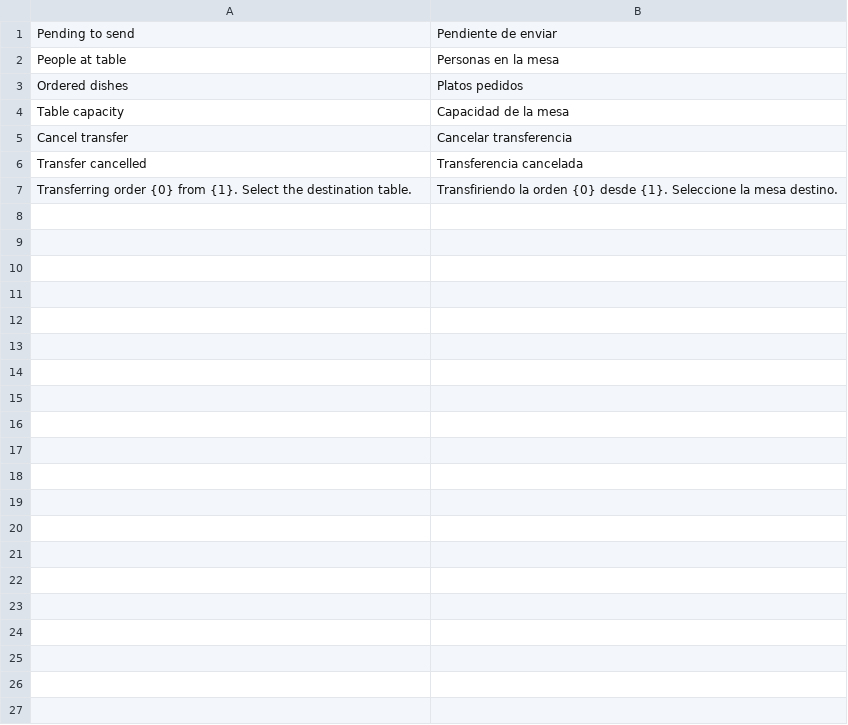
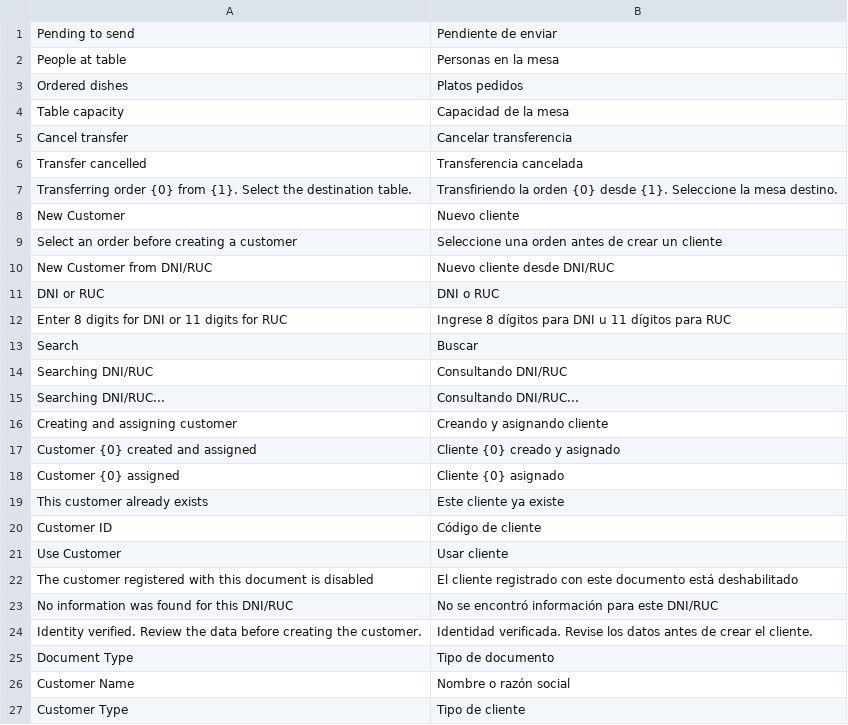
Before and after one commit to alonsosantillana/erpnext-restaurant-tidax, a CSV file: restaurant_management/translations/es.csv, drawn as a sheet; only a part is shown; the diff covers the shown part only; the diff names each change by its address in the sheet, - before the commit and + after, or states it on an @@ line.

Commit message:
feat: crear clientes desde consulta dni ruc

```diff
--- a/restaurant_management/translations/es.csv
+++ b/restaurant_management/translations/es.csv
+row 8: New Customer | Nuevo cliente
+row 9: Select an order before creating a customer | Seleccione una orden antes de crear un cliente
+row 10: New Customer from DNI/RUC | Nuevo cliente desde DNI/RUC
+row 11: DNI or RUC | DNI o RUC
+row 12: Enter 8 digits for DNI or 11 digits for RUC | Ingrese 8 dígitos para DNI u 11 dígitos para RUC
+row 13: Search | Buscar
+row 14: Searching DNI/RUC | Consultando DNI/RUC
+row 15: Searching DNI/RUC... | Consultando DNI/RUC...
+row 16: Creating and assigning customer | Creando y asignando cliente
+row 17: Customer {0} created and assigned | Cliente {0} creado y asignado
+row 18: Customer {0} assigned | Cliente {0} asignado
+row 19: This customer already exists | Este cliente ya existe
+row 20: Customer ID | Código de cliente
+row 21: Use Customer | Usar cliente
+row 22: The customer registered with this document is disabled | El cliente registrado con este documento está deshabilitado
+row 23: No information was found for this DNI/RUC | No se encontró información para este DNI/RUC
+row 24: Identity verified. Review the data before creating the customer. | Identidad verificada. Revise los datos antes de crear el cliente.
+row 25: Document Type | Tipo de documento
+row 26: Customer Name | Nombre o razón social
+row 27: Customer Type | Tipo de cliente
```
Also changed, not shown: 15 added rows elsewhere in this file, 4 other files.
